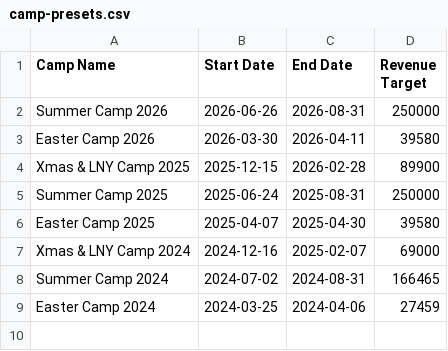
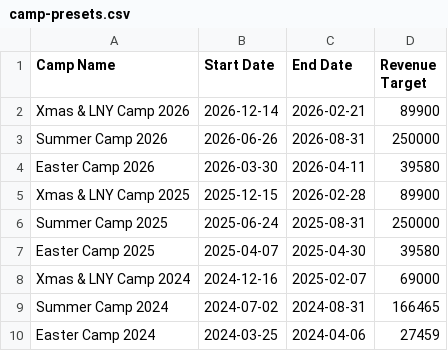
Before and after one commit to Encode-Varian/encode-dashboard, a CSV file: src/data/camp-presets.csv, drawn as a sheet; the diff names each change by its address in the sheet, - before the commit and + after, or states it on an @@ line.

Commit message:
Update camp-presets.csv

```diff
--- a/src/data/camp-presets.csv
+++ b/src/data/camp-presets.csv
+row 2: Xmas & LNY Camp 2026 | 2026-12-14 | 2026-02-21 | 89900
```
